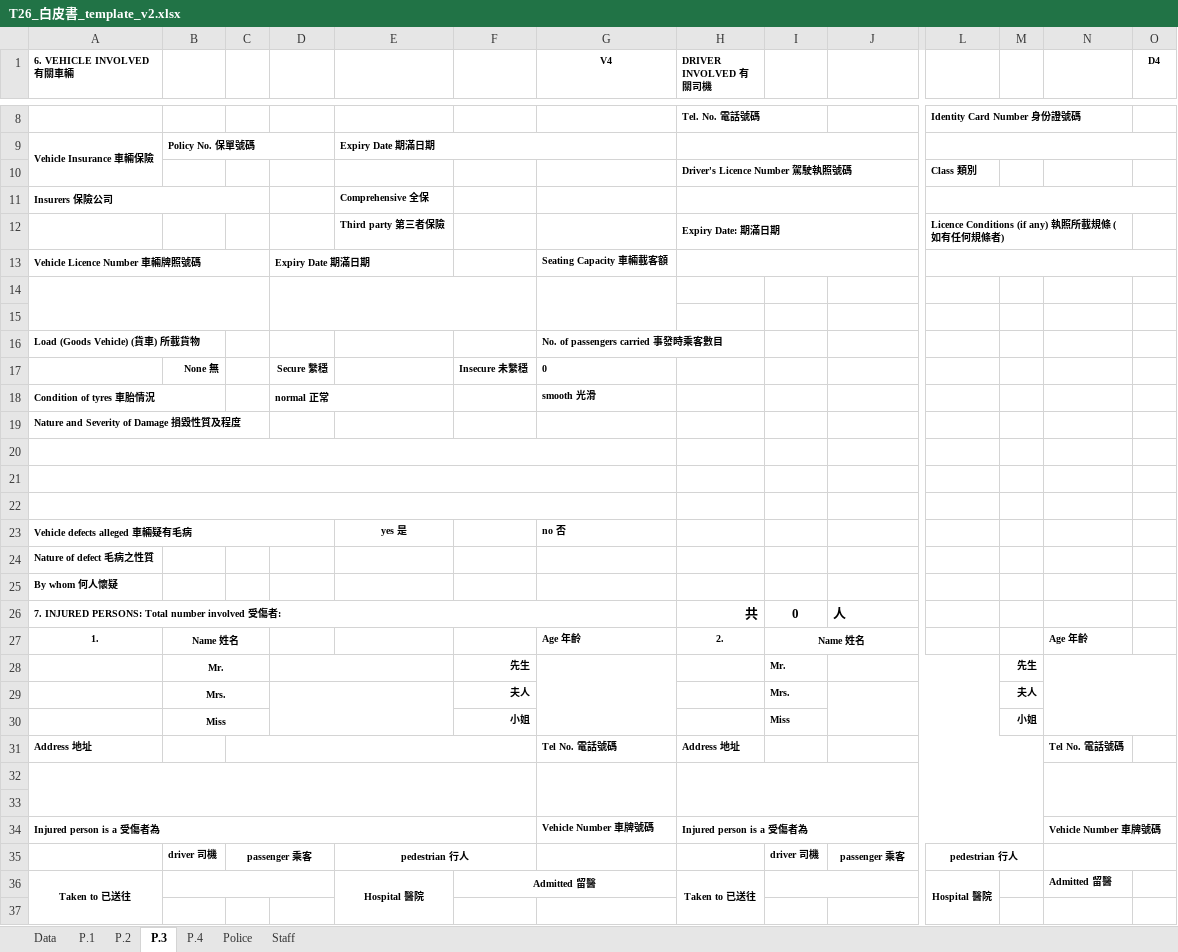
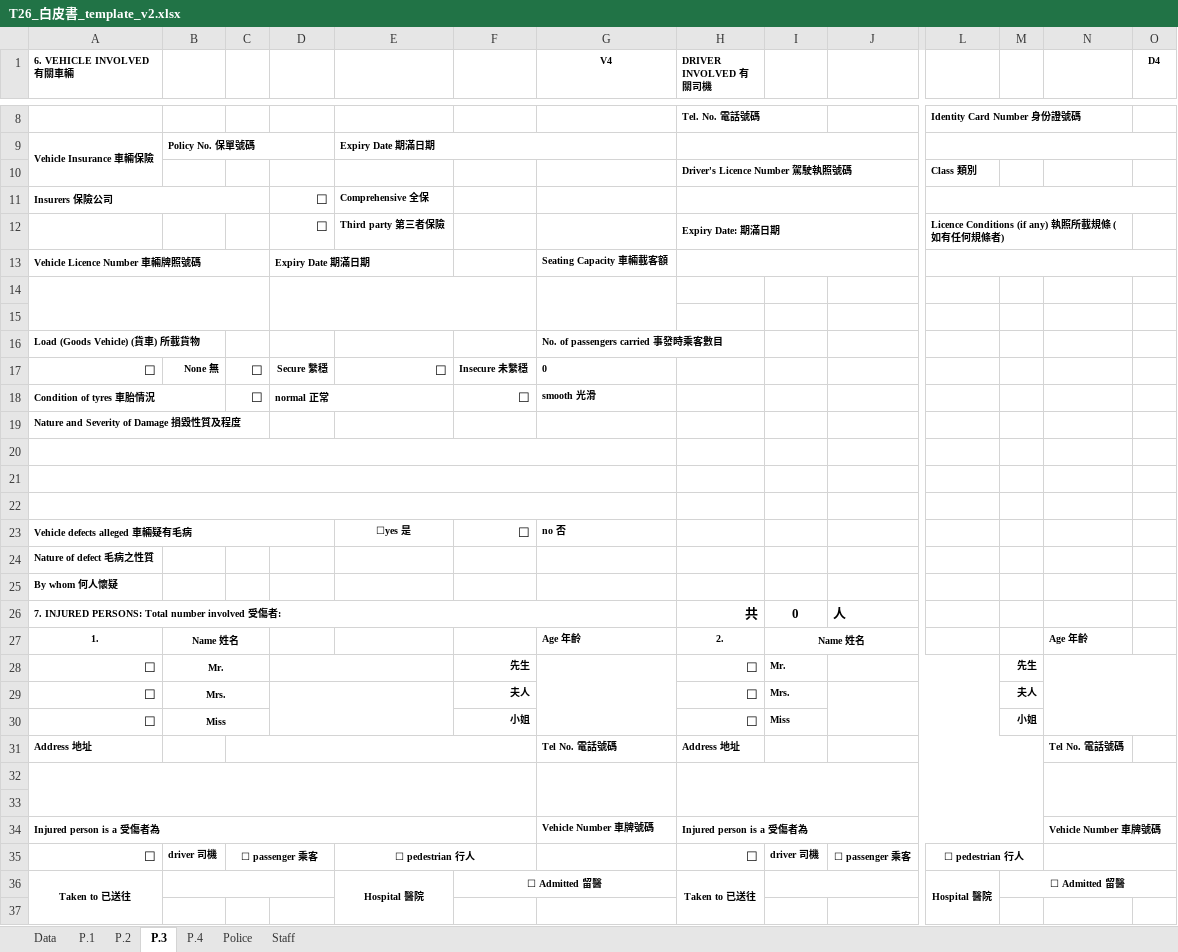
Before and after one commit to tp0117/hkp-whitepaper, an Excel workbook: T26_白皮書_template_v2.xlsx, sheet P.3, drawn as a sheet; only a part is shown, gaps mark what is left out; values as stored, in another font and other column widths than the file's, no borders; charts and pictures not drawn; the diff covers the shown part only; the diff names each change by its address in the sheet, - before the commit and + after, or states it on an @@ line.

```diff
--- a/T26_白皮書_template_v2.xlsx (sheet P.3)
+++ b/T26_白皮書_template_v2.xlsx (sheet P.3)
-D11:D12: (empty)
+D11:D12: ☐
-A17 (6. VEHICLE INVOLVED 有關車輛): (empty)
+A17 (6. VEHICLE INVOLVED 有關車輛): ☐
-C17:C18: (empty)
+C17:C18: ☐
-E17: (empty)
+E17: ☐
-F18: (empty)
+F18: ☐
-E23: yes 是
+E23: ☐yes 是
-F23: (empty)
+F23: ☐
-A28:A30 (6. VEHICLE INVOLVED 有關車輛): (empty)
+A28:A30 (6. VEHICLE INVOLVED 有關車輛): ☐
-H28:H30 (DRIVER INVOLVED 有關司機): (empty)
+H28:H30 (DRIVER INVOLVED 有關司機): ☐
-A35 (6. VEHICLE INVOLVED 有關車輛): (empty)
+A35 (6. VEHICLE INVOLVED 有關車輛): ☐
-C35: passenger 乘客
+C35: ☐ passenger 乘客
-E35: pedestrian 行人
+E35: ☐ pedestrian 行人
-H35 (DRIVER INVOLVED 有關司機): (empty)
+H35 (DRIVER INVOLVED 有關司機): ☐
-J35: passenger 乘客
+J35: ☐ passenger 乘客
-L35: pedestrian 行人
+L35: ☐ pedestrian 行人
-F36: Admitted 留醫
+F36: ☐ Admitted 留醫
-M36: (empty)
+M36: ☐ Admitted 留醫
+M36:O36 merged
-N36: Admitted 留醫
+N36: (empty)
```
Also changed, not shown: 24 edited cells and merged cells elsewhere in this sheet, sheet P.1, sheet P.4, sheet P.2, charts or pictures.
